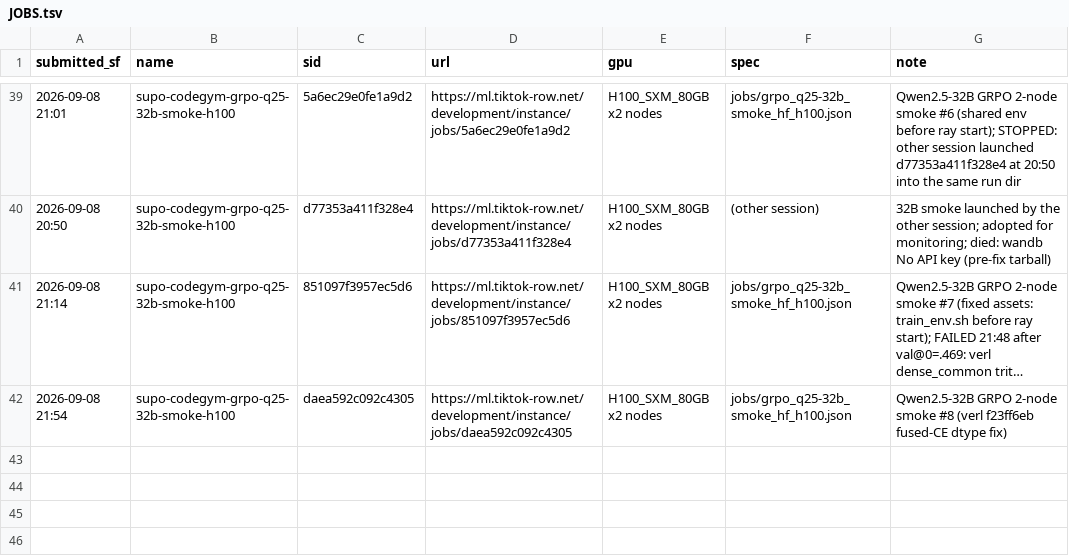
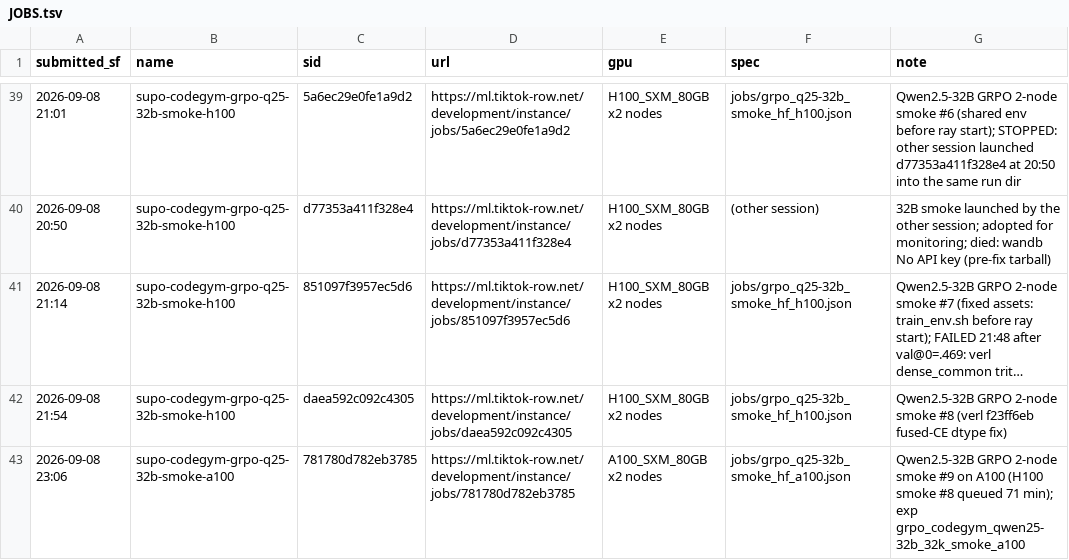
Before and after one commit to RainyFields/supo_codegym, a TSV file: jobs/JOBS.tsv, drawn as a sheet; only a part is shown, gaps mark what is left out; long unchanged cells end in ….

```diff
--- a/jobs/JOBS.tsv
+++ b/jobs/JOBS.tsv
@@ -42 +42,2 @@ submitted_sf	name	sid	url	gpu	spec	note
 2026-09-08 21:54	supo-codegym-grpo-q25-32b-smoke-h100	daea592c092c4305	https://ml.tiktok-row.net/development/instance/jobs/daea592c092c4305	H100_SXM_80GB x2 nodes	jobs/grpo_q25-32b_smoke_hf_h100.json	Qwen2.5-32B GRPO 2-node smoke #8 (verl f23ff6eb fused-CE dtype fix)
+2026-09-08 23:06	supo-codegym-grpo-q25-32b-smoke-a100	781780d782eb3785	https://ml.tiktok-row.net/development/instance/jobs/781780d782eb3785	A100_SXM_80GB x2 nodes	jobs/grpo_q25-32b_smoke_hf_a100.json	Qwen2.5-32B GRPO 2-node smoke #9 on A100 (H100 smoke #8 queued 71 min); exp grpo_codegym_qwen25-32b_32k_smoke_a100
```
Also changed, not shown: 1 other file.
